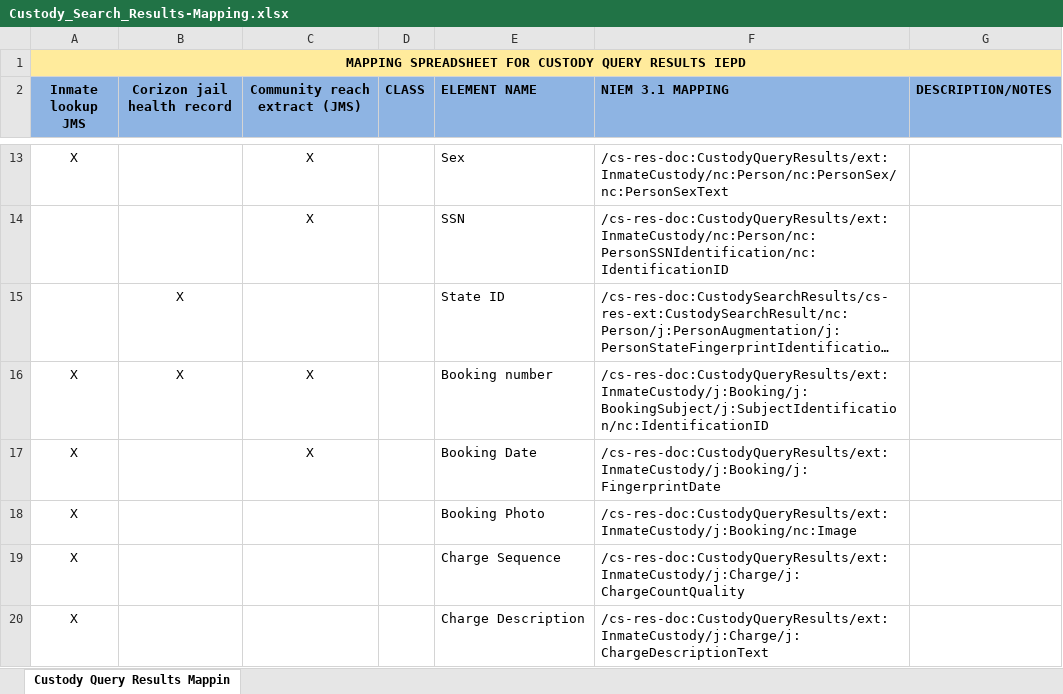
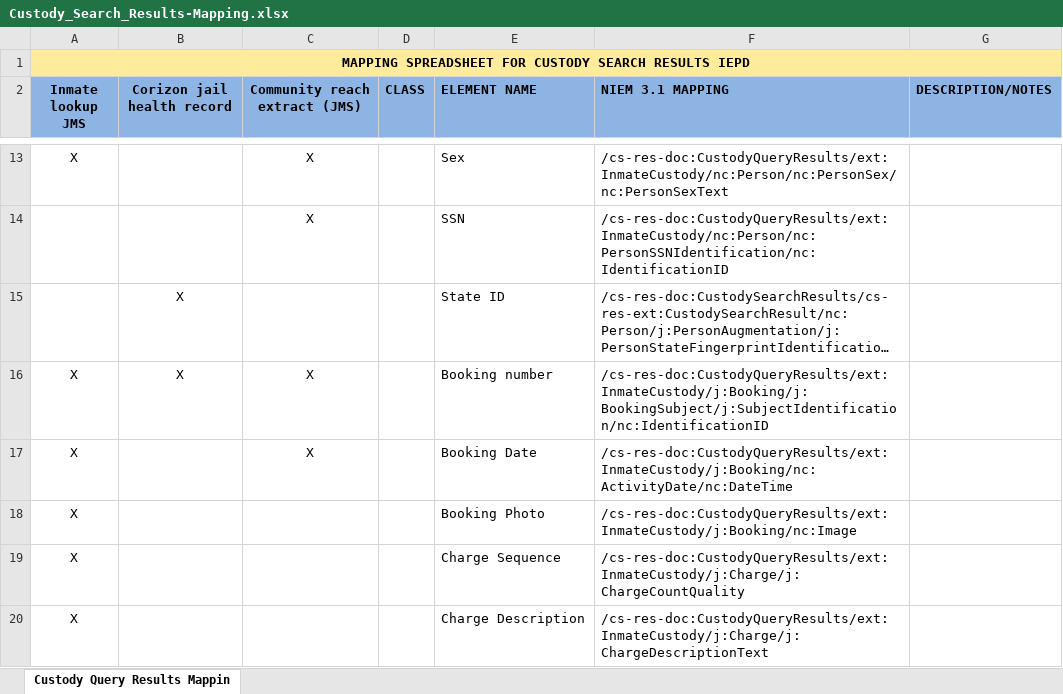
Before and after one commit to scottj7486/main, an Excel workbook: shared/ojb-resources-common/src/main/resources/ssp/Custody_Search_Results/artifacts/service_model/information_model/IEPD/documentation/Custody_Search_Results-Mapping.xlsx, sheet Custody Query Results Mappin, drawn as a sheet; only a part is shown, gaps mark what is left out; long unchanged cells end in …; values as stored, in another font and other column widths than the file's, no borders; the diff names each change by its address in the sheet, - before the commit and + after, or states it on an @@ line.

```diff
--- a/shared/ojb-resources-common/src/main/resources/ssp/Custody_Search_Results/artifacts/service_model/information_model/IEPD/documentation/Custody_Search_Results-Mapping.xlsx (sheet Custody Query Results Mappin)
+++ b/shared/ojb-resources-common/src/main/resources/ssp/Custody_Search_Results/artifacts/service_model/information_model/IEPD/documentation/Custody_Search_Results-Mapping.xlsx (sheet Custody Query Results Mappin)
-A1 (Inmate lookup JMS): …FOR CUSTODY QUERY RESULTS IEPD
+A1 (Inmate lookup JMS): …FOR CUSTODY SEARCH RESULTS IEPD
-F17 (NIEM 3.1 MAPPING): /cs-res-doc:CustodyQueryResults/ext:InmateCustody/j:Booking/j:FingerprintDate
+F17 (NIEM 3.1 MAPPING): /cs-res-doc:CustodyQueryResults/ext:InmateCustody/j:Booking/nc:ActivityDate/nc:DateTime
```
Also changed, not shown: shared/ojb-resources-common/src/main/resources/ssp/Custody_Query_Results/artifacts/service_model/information_model/IEPD/documentation/Custody_Query_Results-Mapping.xlsx, 9 other files.
